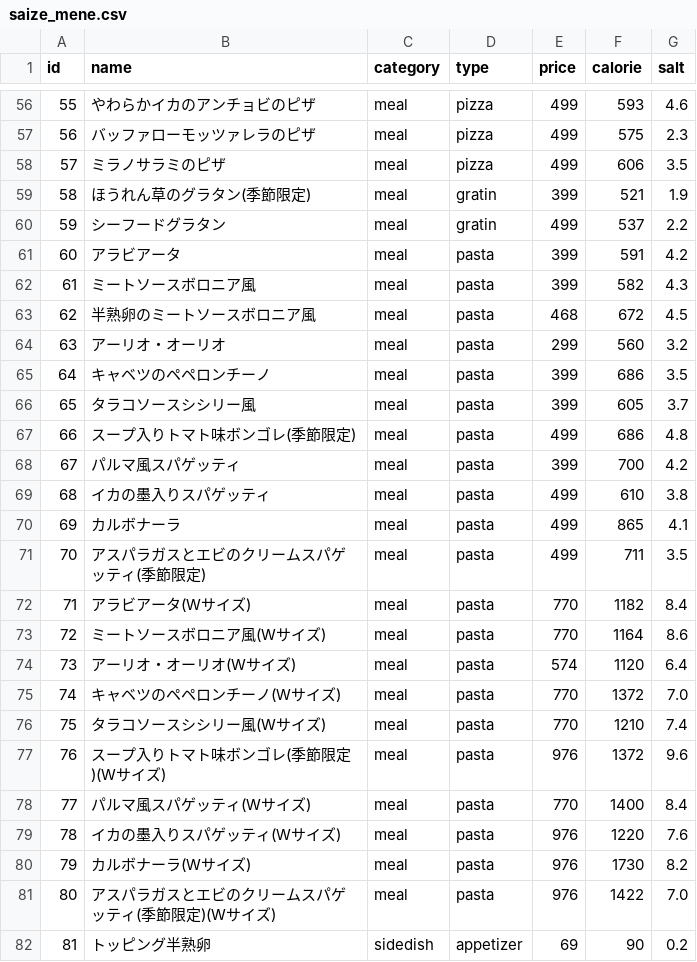
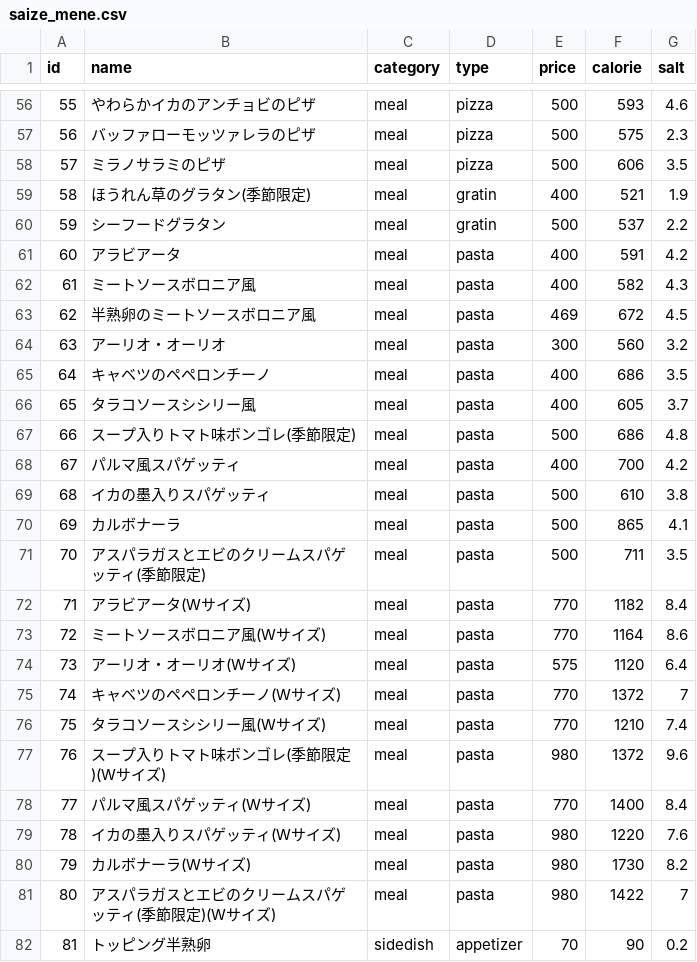
Before and after one commit to Natsuki0928/SaizeriyaOpt, a CSV file: saize_mene.csv, drawn as a sheet; only a part is shown, gaps mark what is left out; the diff covers the shown part only.

```diff
--- a/saize_mene.csv
+++ b/saize_mene.csv
@@ -56,27 +56,27 @@ id,name,category,type,price,calorie,salt
-55,やわらかイカのアンチョビのピザ,meal,pizza,499,593,4.6
-56,バッファローモッツァレラのピザ,meal,pizza,499,575,2.3
-57,ミラノサラミのピザ,meal,pizza,499,606,3.5
-58,ほうれん草のグラタン(季節限定),meal,gratin,399,521,1.9
-59,シーフードグラタン,meal,gratin,499,537,2.2
-60,アラビアータ,meal,pasta,399,591,4.2
-61,ミートソースボロニア風,meal,pasta,399,582,4.3
-62,半熟卵のミートソースボロニア風,meal,pasta,468,672,4.5
-63,アーリオ・オーリオ,meal,pasta,299,560,3.2
-64,キャベツのペペロンチーノ,meal,pasta,399,686,3.5
-65,タラコソースシシリー風,meal,pasta,399,605,3.7
-66,スープ入りトマト味ボンゴレ(季節限定),meal,pasta,499,686,4.8
-67,パルマ風スパゲッティ,meal,pasta,399,700,4.2
-68,イカの墨入りスパゲッティ,meal,pasta,499,610,3.8
-69,カルボナーラ,meal,pasta,499,865,4.1
-70,アスパラガスとエビのクリームスパゲッティ(季節限定),meal,pasta,499,711,3.5
+55,やわらかイカのアンチョビのピザ,meal,pizza,500,593,4.6
+56,バッファローモッツァレラのピザ,meal,pizza,500,575,2.3
+57,ミラノサラミのピザ,meal,pizza,500,606,3.5
+58,ほうれん草のグラタン(季節限定),meal,gratin,400,521,1.9
+59,シーフードグラタン,meal,gratin,500,537,2.2
+60,アラビアータ,meal,pasta,400,591,4.2
+61,ミートソースボロニア風,meal,pasta,400,582,4.3
+62,半熟卵のミートソースボロニア風,meal,pasta,469,672,4.5
+63,アーリオ・オーリオ,meal,pasta,300,560,3.2
+64,キャベツのペペロンチーノ,meal,pasta,400,686,3.5
+65,タラコソースシシリー風,meal,pasta,400,605,3.7
+66,スープ入りトマト味ボンゴレ(季節限定),meal,pasta,500,686,4.8
+67,パルマ風スパゲッティ,meal,pasta,400,700,4.2
+68,イカの墨入りスパゲッティ,meal,pasta,500,610,3.8
+69,カルボナーラ,meal,pasta,500,865,4.1
+70,アスパラガスとエビのクリームスパゲッティ(季節限定),meal,pasta,500,711,3.5
 71,アラビアータ(Wサイズ),meal,pasta,770,1182,8.4
 72,ミートソースボロニア風(Wサイズ),meal,pasta,770,1164,8.6
-73,アーリオ・オーリオ(Wサイズ),meal,pasta,574,1120,6.4
-74,キャベツのペペロンチーノ(Wサイズ),meal,pasta,770,1372,7.0
+73,アーリオ・オーリオ(Wサイズ),meal,pasta,575,1120,6.4
+74,キャベツのペペロンチーノ(Wサイズ),meal,pasta,770,1372,7
 75,タラコソースシシリー風(Wサイズ),meal,pasta,770,1210,7.4
-76,スープ入りトマト味ボンゴレ(季節限定)(Wサイズ),meal,pasta,976,1372,9.6
+76,スープ入りトマト味ボンゴレ(季節限定)(Wサイズ),meal,pasta,980,1372,9.6
 77,パルマ風スパゲッティ(Wサイズ),meal,pasta,770,1400,8.4
-78,イカの墨入りスパゲッティ(Wサイズ),meal,pasta,976,1220,7.6
-79,カルボナーラ(Wサイズ),meal,pasta,976,1730,8.2
-80,アスパラガスとエビのクリームスパゲッティ(季節限定)(Wサイズ),meal,pasta,976,1422,7.0
-81,トッピング半熟卵,sidedish,appetizer,69,90,0.2
+78,イカの墨入りスパゲッティ(Wサイズ),meal,pasta,980,1220,7.6
+79,カルボナーラ(Wサイズ),meal,pasta,980,1730,8.2
+80,アスパラガスとエビのクリームスパゲッティ(季節限定)(Wサイズ),meal,pasta,980,1422,7
+81,トッピング半熟卵,sidedish,appetizer,70,90,0.2
```
Also changed, not shown: 101 edited cells elsewhere in this file, 1 other file.
